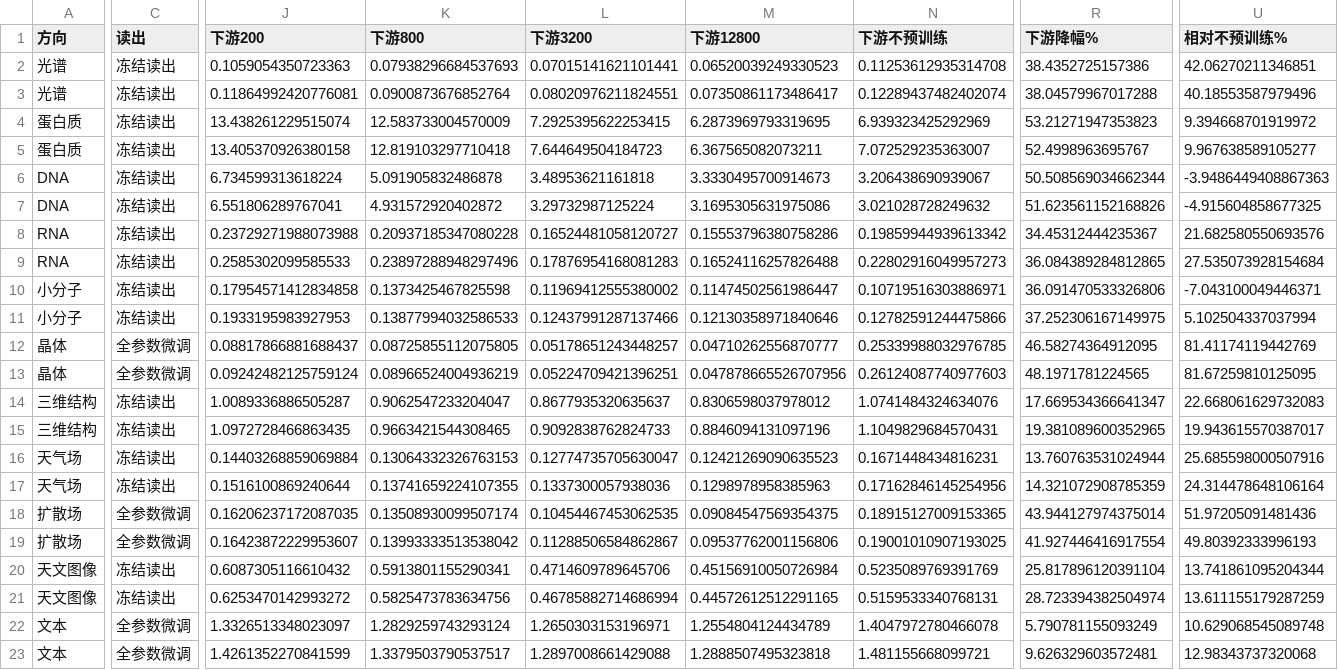
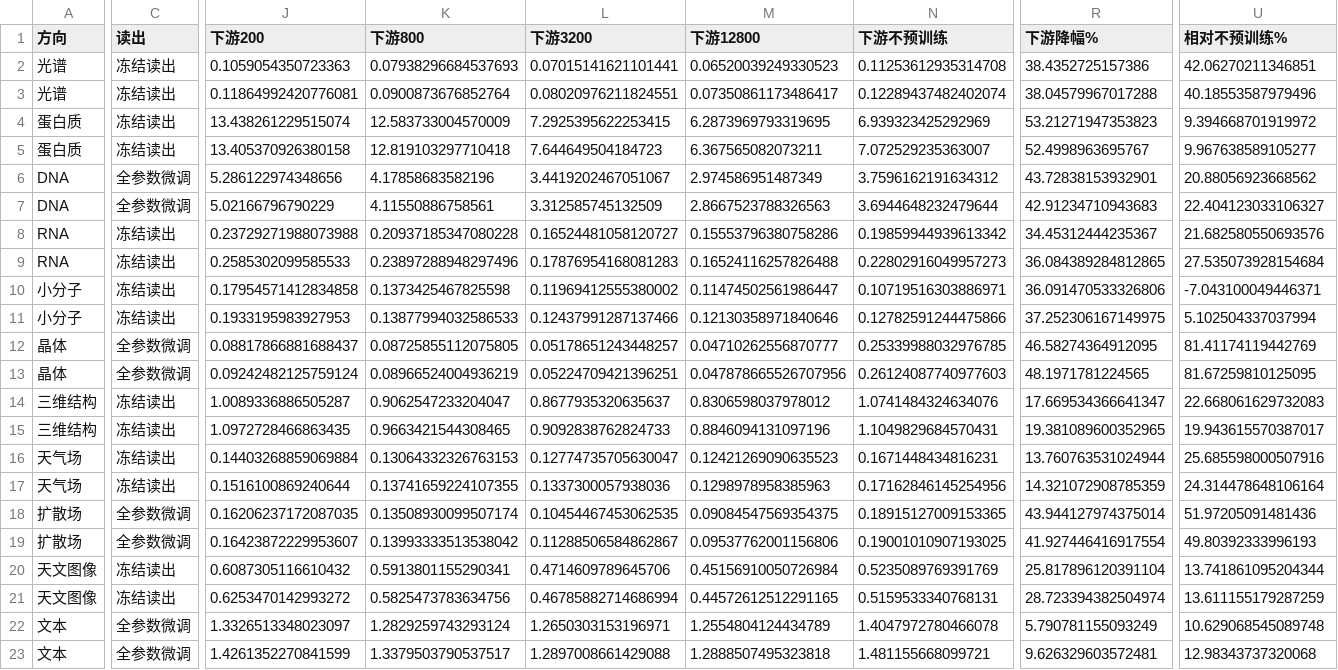
Before and after one commit to Yu-Yang-Li/nanoSciGPT, a CSV file: docs/pretraining-scale/shared-checkpoints/summary.csv, drawn as a sheet; only a part is shown, gaps mark what is left out; the diff covers the shown part only; the diff names each change by its address in the sheet, - before the commit and + after, or states it on an @@ line.

```diff
--- a/docs/pretraining-scale/shared-checkpoints/summary.csv
+++ b/docs/pretraining-scale/shared-checkpoints/summary.csv
-C6:C7 (读出): 冻结读出
+C6:C7 (读出): 全参数微调
-J6 (下游200): 6.734599313618224
+J6 (下游200): 5.286122974348656
-K6 (下游800): 5.091905832486878
+K6 (下游800): 4.17858683582196
-L6 (下游3200): 3.48953621161818
+L6 (下游3200): 3.4419202467051067
-M6 (下游12800): 3.3330495700914673
+M6 (下游12800): 2.974586951487349
-N6 (下游不预训练): 3.206438690939067
+N6 (下游不预训练): 3.7596162191634312
-R6 (下游降幅%): 50.508569034662344
+R6 (下游降幅%): 43.72838153932901
-U6 (相对不预训练%): -3.9486449408867363
+U6 (相对不预训练%): 20.88056923668562
-J7 (下游200): 6.551806289767041
+J7 (下游200): 5.02166796790229
-K7 (下游800): 4.931572920402872
+K7 (下游800): 4.11550886758561
-L7 (下游3200): 3.29732987125224
+L7 (下游3200): 3.312585745132509
-M7 (下游12800): 3.1695305631975086
+M7 (下游12800): 2.8667523788326563
-N7 (下游不预训练): 3.021028728249632
+N7 (下游不预训练): 3.6944648232479644
-R7 (下游降幅%): 51.623561152168826
+R7 (下游降幅%): 42.91234710943683
-U7 (相对不预训练%): -4.915604858677325
+U7 (相对不预训练%): 22.404123033106327
```
Also changed, not shown: 2 edited cells elsewhere in this file, 4 other files.
